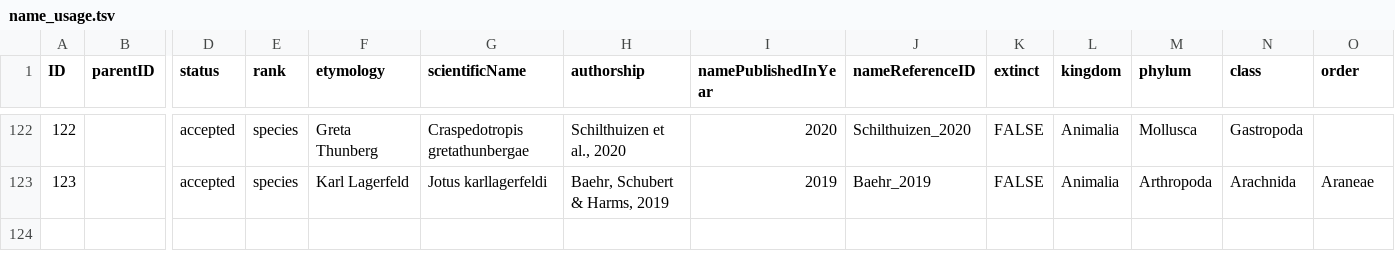
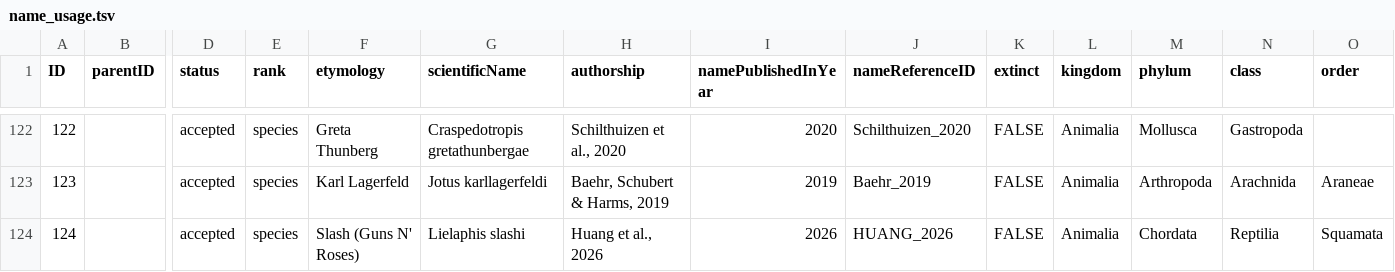
Before and after one commit to mdoering/famous-organism, a TSV file: name_usage.tsv, drawn as a sheet; only a part is shown, gaps mark what is left out; rows hold the shown columns only; the diff names each change by its address in the sheet, - before the commit and + after, or states it on an @@ line.

```diff
--- a/name_usage.tsv
+++ b/name_usage.tsv
+row 124: 124 |  | accepted | species | Slash (Guns N' Roses) | Lielaphis slashi | Huang et al., 2026 | 2026 | HUANG_2026 | FALSE | Animalia | Chordata | Reptilia | Squamata
```
Also changed, not shown: 1 other file.
